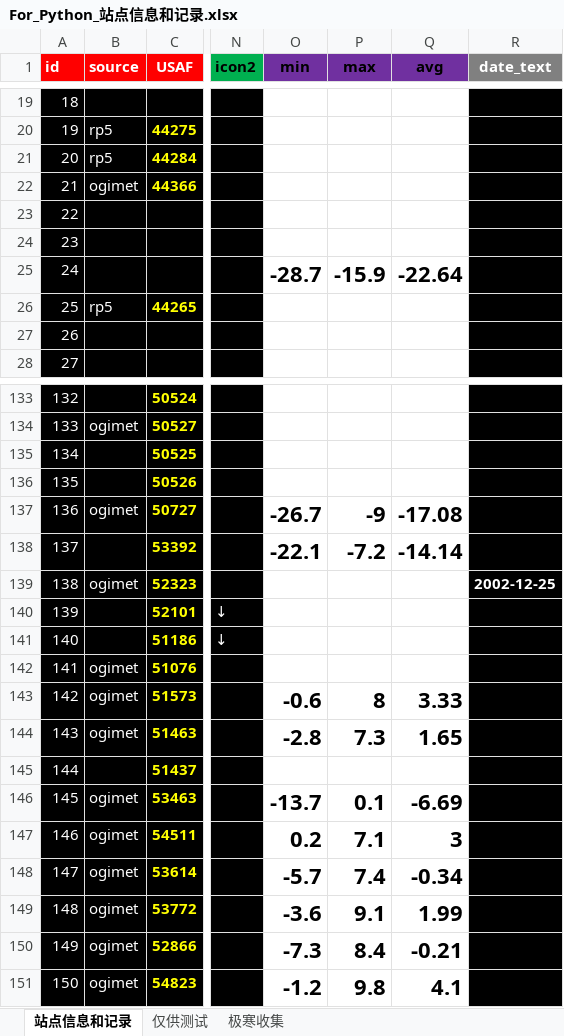
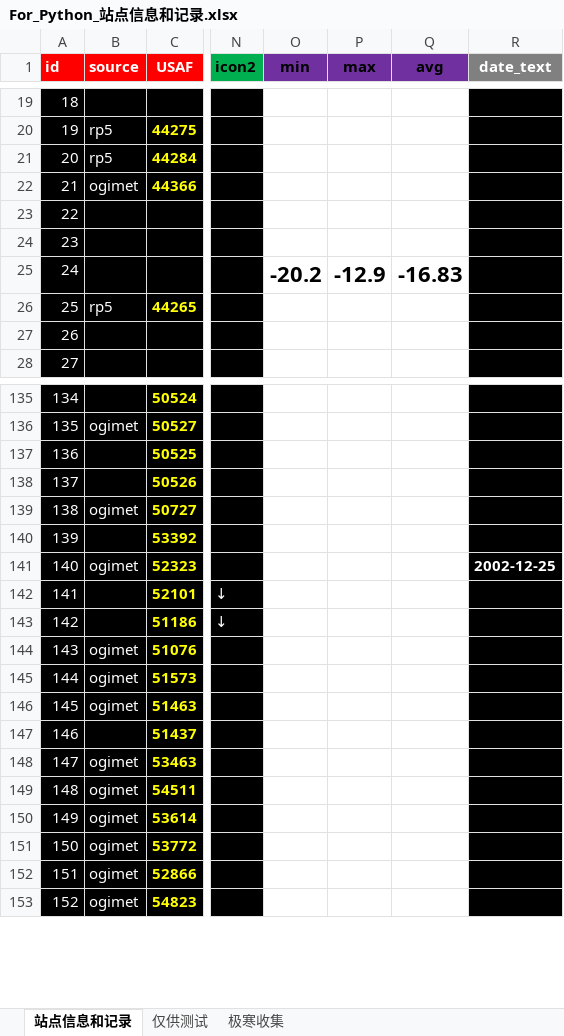
Before and after one commit to qkvkql/default, an Excel workbook: 气象/For_Python_站点信息和记录.xlsx, sheet 站点信息和记录, drawn as a sheet; only a part is shown, gaps mark what is left out; values as stored, in another font and other column widths than the file's, no borders; conditional formats not drawn; addresses are those after the commit; the diff covers the shown part only; the diff names each change by its address in the sheet, - before the commit and + after, or states it on an @@ line.

```diff
--- a/气象/For_Python_站点信息和记录.xlsx (sheet 站点信息和记录)
+++ b/气象/For_Python_站点信息和记录.xlsx (sheet 站点信息和记录)
-O25 (min): -28.7
+O25 (min): -20.2
-P25 (max): -15.9
+P25 (max): -12.9
-Q25 (avg): -22.64
+Q25 (avg): -16.83
@@ column A (id) renumbered between rows 122 and 436 @@
-O139 (min): -26.7
+O139 (min): (empty)
-P139 (max): -9
+P139 (max): (empty)
-Q139 (avg): -17.08
+Q139 (avg): (empty)
-O140 (min): -22.1
+O140 (min): (empty)
-P140 (max): -7.2
+P140 (max): (empty)
-Q140 (avg): -14.14
+Q140 (avg): (empty)
-O145 (min): -0.6
+O145 (min): (empty)
-P145 (max): 8
+P145 (max): (empty)
-Q145 (avg): 3.33
+Q145 (avg): (empty)
-O146 (min): -2.8
+O146 (min): (empty)
-P146 (max): 7.3
+P146 (max): (empty)
-Q146 (avg): 1.65
+Q146 (avg): (empty)
-O148 (min): -13.7
+O148 (min): (empty)
-P148 (max): 0.1
+P148 (max): (empty)
-Q148 (avg): -6.69
+Q148 (avg): (empty)
-O149 (min): 0.2
+O149 (min): (empty)
-P149 (max): 7.1
+P149 (max): (empty)
-Q149 (avg): 3
+Q149 (avg): (empty)
-O150 (min): -5.7
+O150 (min): (empty)
-P150 (max): 7.4
+P150 (max): (empty)
-Q150 (avg): -0.34
+Q150 (avg): (empty)
-O151 (min): -3.6
+O151 (min): (empty)
-P151 (max): 9.1
+P151 (max): (empty)
-Q151 (avg): 1.99
+Q151 (avg): (empty)
-O152 (min): -7.3
+O152 (min): (empty)
-P152 (max): 8.4
+P152 (max): (empty)
-Q152 (avg): -0.21
+Q152 (avg): (empty)
-O153 (min): -1.2
+O153 (min): (empty)
-P153 (max): 9.8
+P153 (max): (empty)
-Q153 (avg): 4.1
+Q153 (avg): (empty)
```
Also changed, not shown: 6 added rows and 273 edited cells elsewhere in this sheet, 1 other file.
